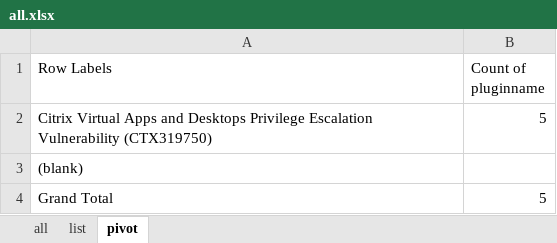
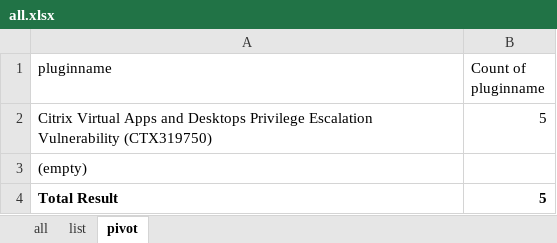
Before and after one commit to PatrickHead/libo, an Excel workbook: xlsx/all.xlsx, sheet pivot, drawn as a sheet; values as stored, in another font and other column widths than the file's, no borders; the diff names each change by its address in the sheet, - before the commit and + after, or states it on an @@ line.

```diff
--- a/xlsx/all.xlsx (sheet pivot)
+++ b/xlsx/all.xlsx (sheet pivot)
-A1: Row Labels
+A1: pluginname
-A3 (pluginname): (blank)
+A3 (pluginname): (empty)
-A4 (pluginname): Grand Total
+A4 (pluginname): Total Result
-A4:B4 bold: off
+A4:B4 bold: on
```
Also changed, not shown: sheet all, charts or pictures, TEST-CREATION.xlsx.
